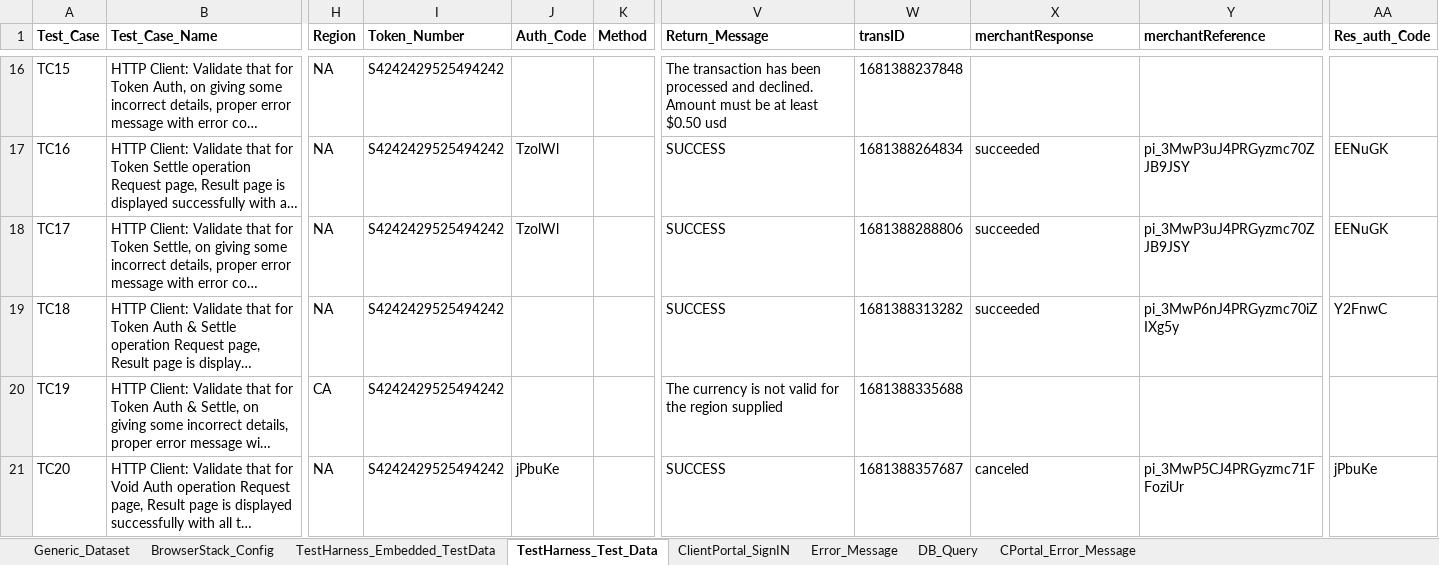
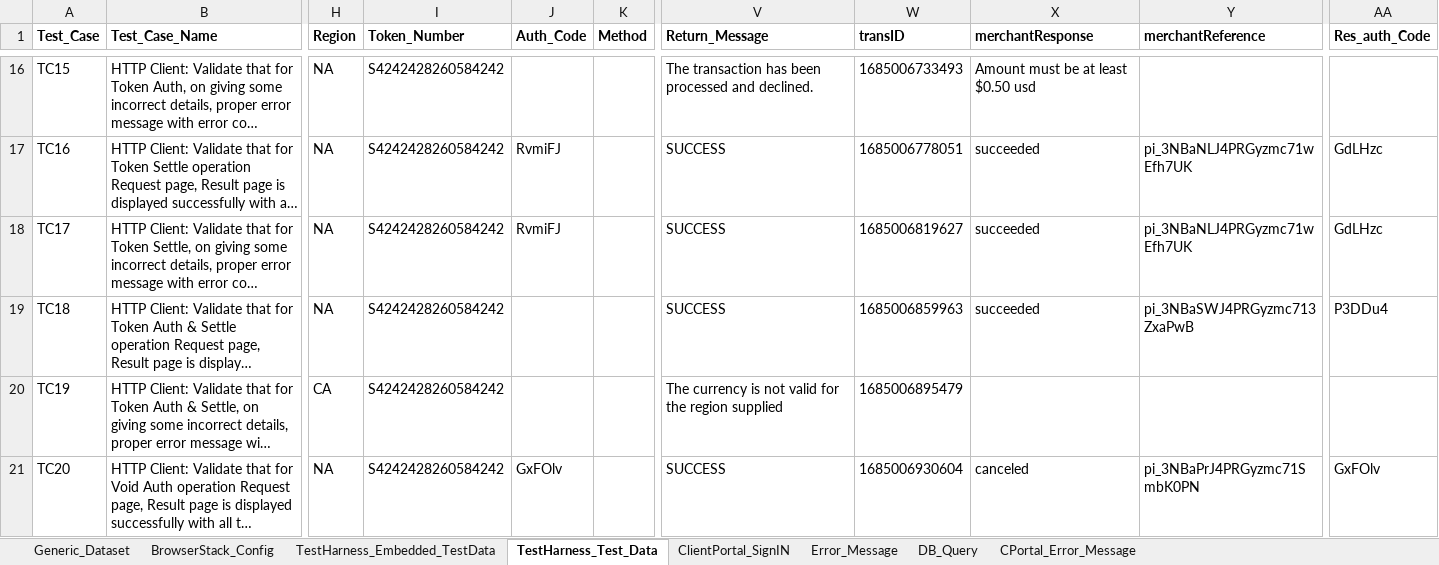
Before and after one commit to gsaha99/Ecommerce_QA, an Excel workbook: Test Data/Automation_Datasheet.xlsx, sheet TestHarness_Test_Data, drawn as a sheet; only a part is shown, gaps mark what is left out; long unchanged cells end in …; values as stored, in another font and other column widths than the file's, no borders; the diff covers the shown part only; the diff names each change by its address in the sheet, - before the commit and + after, or states it on an @@ line.

```diff
--- a/Test Data/Automation_Datasheet.xlsx (sheet TestHarness_Test_Data)
+++ b/Test Data/Automation_Datasheet.xlsx (sheet TestHarness_Test_Data)
-I16:I21 (Token_Number): S4242429525494242
+I16:I21 (Token_Number): S4242428260584242
-V16 (Return_Message): …and declined. Amount must be at least $0.50 usd
+V16 (Return_Message): …and declined.
-W16 (transID): 1681388237848
+W16 (transID): 1685006733493
-X16 (merchantResponse): (empty)
+X16 (merchantResponse): Amount must be at least $0.50 usd
-J17:J18 (Auth_Code): TzolWl
+J17:J18 (Auth_Code): RvmiFJ
-W17 (transID): 1681388264834
+W17 (transID): 1685006778051
-Y17:Y18 (merchantReference): pi_3MwP3uJ4PRGyzmc70ZJB9JSY
+Y17:Y18 (merchantReference): pi_3NBaNLJ4PRGyzmc71wEfh7UK
-AA17:AA18 (Res_auth_Code): EENuGK
+AA17:AA18 (Res_auth_Code): GdLHzc
-W18 (transID): 1681388288806
+W18 (transID): 1685006819627
-W19 (transID): 1681388313282
+W19 (transID): 1685006859963
-Y19 (merchantReference): pi_3MwP6nJ4PRGyzmc70iZIXg5y
+Y19 (merchantReference): pi_3NBaSWJ4PRGyzmc713ZxaPwB
-AA19 (Res_auth_Code): Y2FnwC
+AA19 (Res_auth_Code): P3DDu4
-W20 (transID): 1681388335688
+W20 (transID): 1685006895479
-J21 (Auth_Code): jPbuKe
+J21 (Auth_Code): GxFOlv
-W21 (transID): 1681388357687
+W21 (transID): 1685006930604
-Y21 (merchantReference): pi_3MwP5CJ4PRGyzmc71FFoziUr
+Y21 (merchantReference): pi_3NBaPrJ4PRGyzmc71SmbK0PN
-AA21 (Res_auth_Code): jPbuKe
+AA21 (Res_auth_Code): GxFOlv
```
Also changed, not shown: 75 edited cells elsewhere in this sheet, sheet TestHarness_Embedded_TestData, 14 other files.
